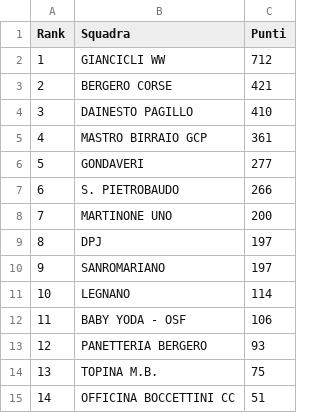
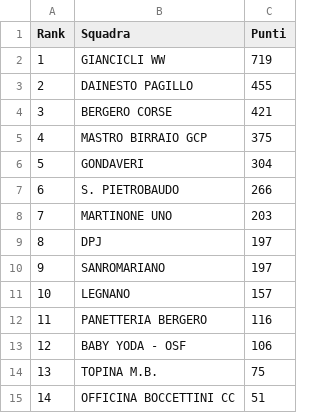
Before and after one commit to ciclismoreale/ciclismoreale.github.io, a CSV file: data/mensile.csv, drawn as a sheet.

```diff
--- a/data/mensile.csv
+++ b/data/mensile.csv
@@ -1,14 +1,14 @@
 Rank,Squadra,Punti
-1,GIANCICLI WW,712
-2,BERGERO CORSE,421
-3,DAINESTO PAGILLO,410
-4,MASTRO BIRRAIO GCP,361
-5,GONDAVERI,277
+1,GIANCICLI WW,719
+2,DAINESTO PAGILLO,455
+3,BERGERO CORSE,421
+4,MASTRO BIRRAIO GCP,375
+5,GONDAVERI,304
 6,S. PIETROBAUDO,266
-7,MARTINONE UNO,200
+7,MARTINONE UNO,203
 8,DPJ,197
 9,SANROMARIANO,197
-10,LEGNANO,114
-11,BABY YODA - OSF,106
-12,PANETTERIA BERGERO,93
+10,LEGNANO,157
+11,PANETTERIA BERGERO,116
+12,BABY YODA - OSF,106
 13,TOPINA M.B.,75
```
Also changed, not shown: data/cqranking_riders.csv, data/totale.csv, 11 other files.
